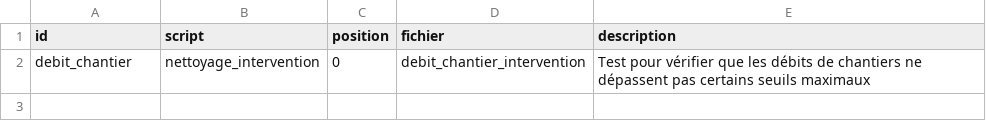
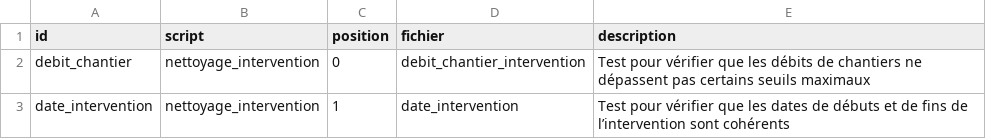
Before and after one commit to beren2/catalogue_script_agrosyst, a CSV file: data/metadonnees_tests.csv, drawn as a sheet; the diff names each change by its address in the sheet, - before the commit and + after, or states it on an @@ line.

Commit message:
modif metadonnees

```diff
--- a/data/metadonnees_tests.csv
+++ b/data/metadonnees_tests.csv
+row 3: date_intervention | nettoyage_intervention | 1 | date_intervention | Test pour vérifier que les dates de débuts et de fins de l’intervention sont cohérents
```
Also changed, not shown: data/metadonnees_seuils.csv.
